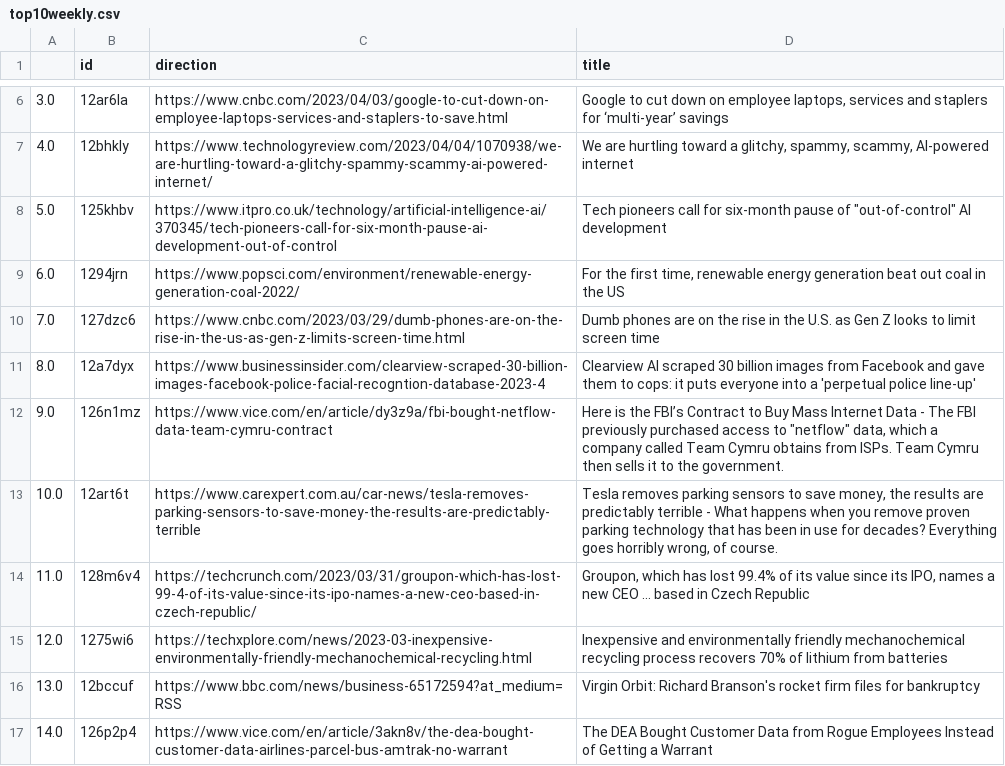
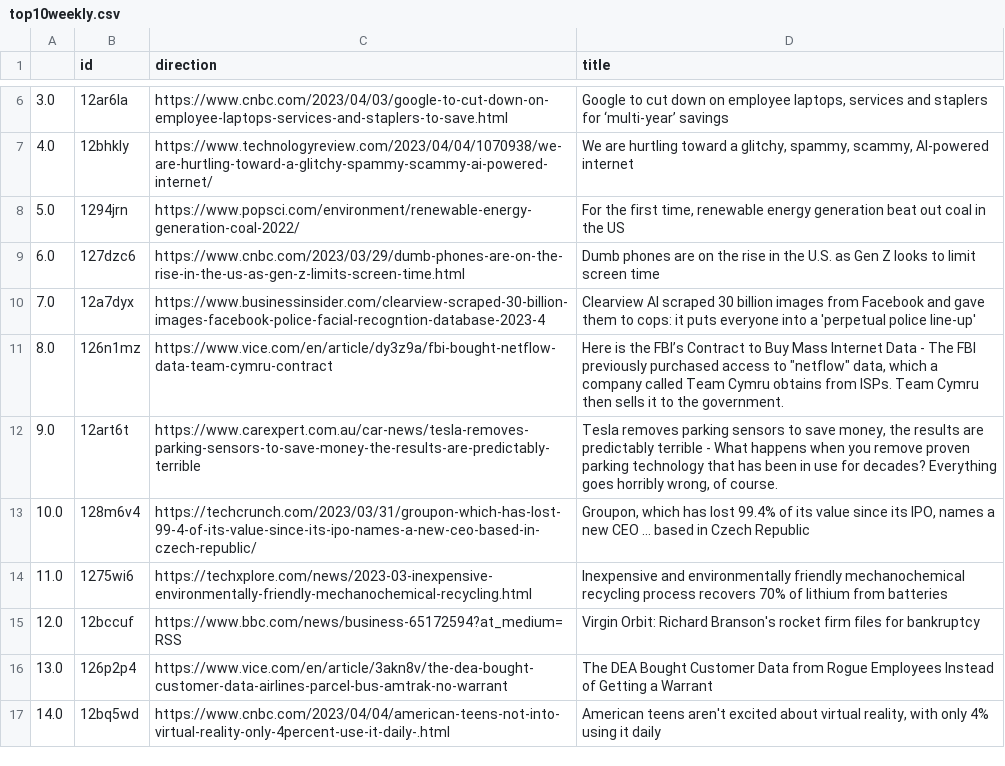
Before and after one commit to jesusyanez/Techline, a CSV file: top10weekly.csv, drawn as a sheet; only a part is shown, gaps mark what is left out.

Commit message:
latest update

```diff
--- a/top10weekly.csv
+++ b/top10weekly.csv
@@ -7,11 +7,11 @@
 4.0,12bhkly,https://www.technologyreview.com/2023/04/04/1070938/we-are-hurtling-toward-a-glitchy-spammy-scammy-ai-powered-internet/,"We are hurtling toward a glitchy, spammy, scammy, AI-powered internet"
-5.0,125khbv,https://www.itpro.co.uk/technology/artificial-intelligence-ai/370345/tech-pioneers-call-for-six-month-pause-ai-development-out-of-control,"Tech pioneers call for six-month pause of ""out-of-control"" AI development"
-6.0,1294jrn,https://www.popsci.com/environment/renewable-energy-generation-coal-2022/,"For the first time, renewable energy generation beat out coal in the US"
-7.0,127dzc6,https://www.cnbc.com/2023/03/29/dumb-phones-are-on-the-rise-in-the-us-as-gen-z-limits-screen-time.html,Dumb phones are on the rise in the U.S. as Gen Z looks to limit screen time
-8.0,12a7dyx,https://www.businessinsider.com/clearview-scraped-30-billion-images-facebook-police-facial-recogntion-database-2023-4,Clearview AI scraped 30 billion images from Facebook and gave them to cops: it puts everyone into a 'perpetual police line-up'
-9.0,126n1mz,https://www.vice.com/en/article/dy3z9a/fbi-bought-netflow-data-team-cymru-contract,"Here is the FBI’s Contract to Buy Mass Internet Data - The FBI previously purchased access to ""netflow"" data, which a company called Team Cymru obtains from ISPs. Team Cymru then sells it to the government."
-10.0,12art6t,https://www.carexpert.com.au/car-news/tesla-removes-parking-sensors-to-save-money-the-results-are-predictably-terrible,"Tesla removes parking sensors to save money, the results are predictably terrible - What happens when you remove proven parking technology that has been in use for decades? Everything goes horribly wrong, of course."
-11.0,128m6v4,https://techcrunch.com/2023/03/31/groupon-which-has-lost-99-4-of-its-value-since-its-ipo-names-a-new-ceo-based-in-czech-republic/,"Groupon, which has lost 99.4% of its value since its IPO, names a new CEO … based in Czech Republic"
-12.0,1275wi6,https://techxplore.com/news/2023-03-inexpensive-environmentally-friendly-mechanochemical-recycling.html,Inexpensive and environmentally friendly mechanochemical recycling process recovers 70% of lithium from batteries
-13.0,12bccuf,https://www.bbc.com/news/business-65172594?at_medium=RSS,Virgin Orbit: Richard Branson's rocket firm files for bankruptcy
-14.0,126p2p4,https://www.vice.com/en/article/3akn8v/the-dea-bought-customer-data-airlines-parcel-bus-amtrak-no-warrant,The DEA Bought Customer Data from Rogue Employees Instead of Getting a Warrant
+5.0,1294jrn,https://www.popsci.com/environment/renewable-energy-generation-coal-2022/,"For the first time, renewable energy generation beat out coal in the US"
+6.0,127dzc6,https://www.cnbc.com/2023/03/29/dumb-phones-are-on-the-rise-in-the-us-as-gen-z-limits-screen-time.html,Dumb phones are on the rise in the U.S. as Gen Z looks to limit screen time
+7.0,12a7dyx,https://www.businessinsider.com/clearview-scraped-30-billion-images-facebook-police-facial-recogntion-database-2023-4,Clearview AI scraped 30 billion images from Facebook and gave them to cops: it puts everyone into a 'perpetual police line-up'
+8.0,126n1mz,https://www.vice.com/en/article/dy3z9a/fbi-bought-netflow-data-team-cymru-contract,"Here is the FBI’s Contract to Buy Mass Internet Data - The FBI previously purchased access to ""netflow"" data, which a company called Team Cymru obtains from ISPs. Team Cymru then sells it to the government."
+9.0,12art6t,https://www.carexpert.com.au/car-news/tesla-removes-parking-sensors-to-save-money-the-results-are-predictably-terrible,"Tesla removes parking sensors to save money, the results are predictably terrible - What happens when you remove proven parking technology that has been in use for decades? Everything goes horribly wrong, of course."
+10.0,128m6v4,https://techcrunch.com/2023/03/31/groupon-which-has-lost-99-4-of-its-value-since-its-ipo-names-a-new-ceo-based-in-czech-republic/,"Groupon, which has lost 99.4% of its value since its IPO, names a new CEO … based in Czech Republic"
+11.0,1275wi6,https://techxplore.com/news/2023-03-inexpensive-environmentally-friendly-mechanochemical-recycling.html,Inexpensive and environmentally friendly mechanochemical recycling process recovers 70% of lithium from batteries
+12.0,12bccuf,https://www.bbc.com/news/business-65172594?at_medium=RSS,Virgin Orbit: Richard Branson's rocket firm files for bankruptcy
+13.0,126p2p4,https://www.vice.com/en/article/3akn8v/the-dea-bought-customer-data-airlines-parcel-bus-amtrak-no-warrant,The DEA Bought Customer Data from Rogue Employees Instead of Getting a Warrant
+14.0,12bq5wd,https://www.cnbc.com/2023/04/04/american-teens-not-into-virtual-reality-only-4percent-use-it-daily-.html,"American teens aren't excited about virtual reality, with only 4% using it daily"
```
